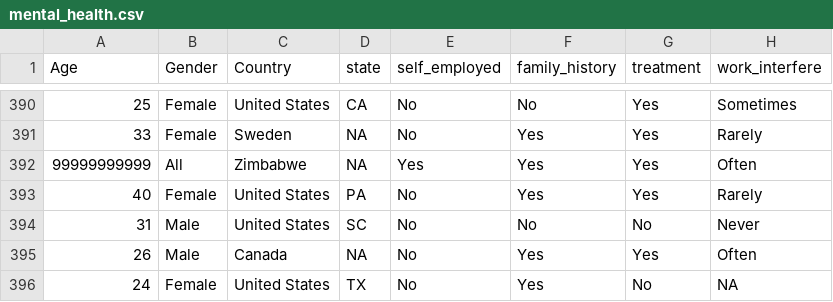
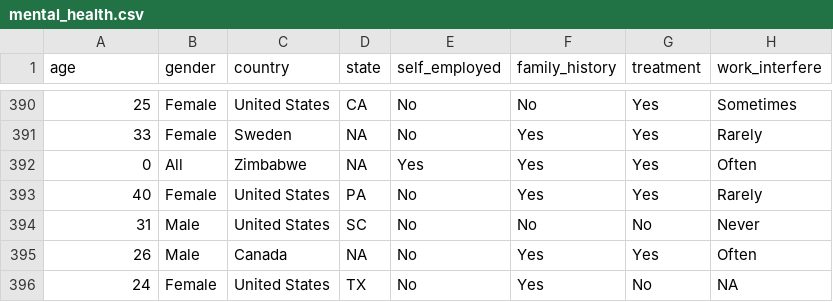
Before and after one commit to amr08/Mental-Health-in-Tech-App, a CSV file: seeders/mental_health.csv, drawn as a sheet; only a part is shown, gaps mark what is left out; the diff names each change by its address in the sheet, - before the commit and + after, or states it on an @@ line.

```diff
--- a/seeders/mental_health.csv
+++ b/seeders/mental_health.csv
-A1: Age
+A1: age
-B1: Gender
+B1: gender
-C1: Country
+C1: country
-A392 (age): 99999999999
+A392 (age): 0
```
Also changed, not shown: 3 other files.
